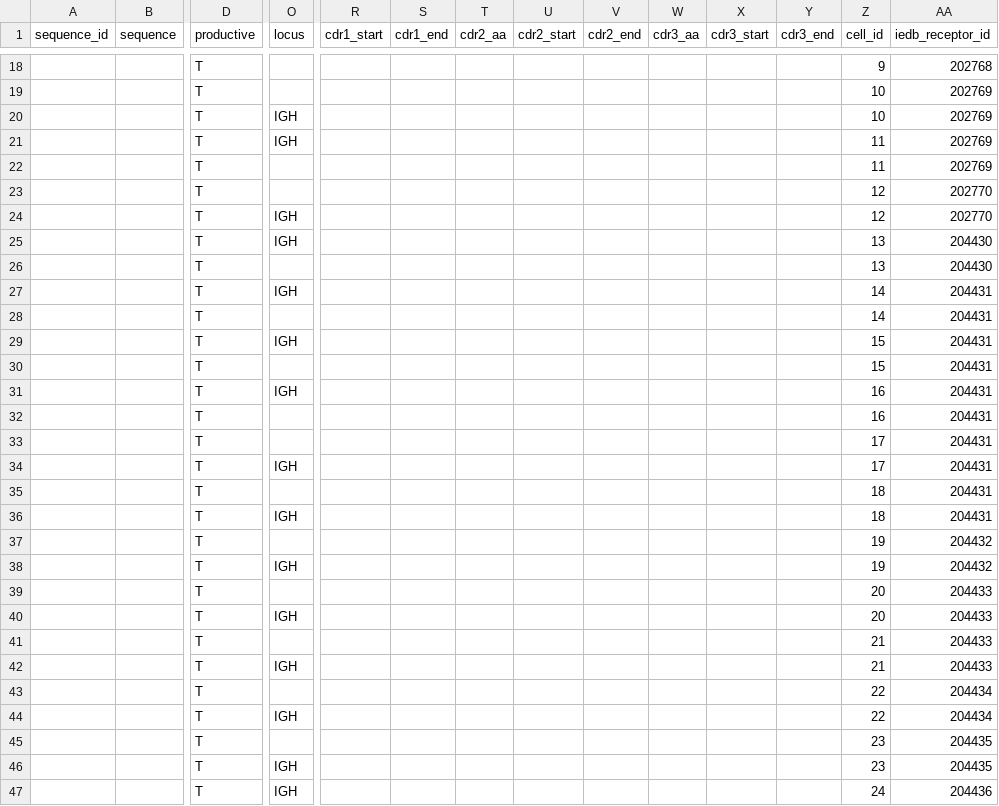
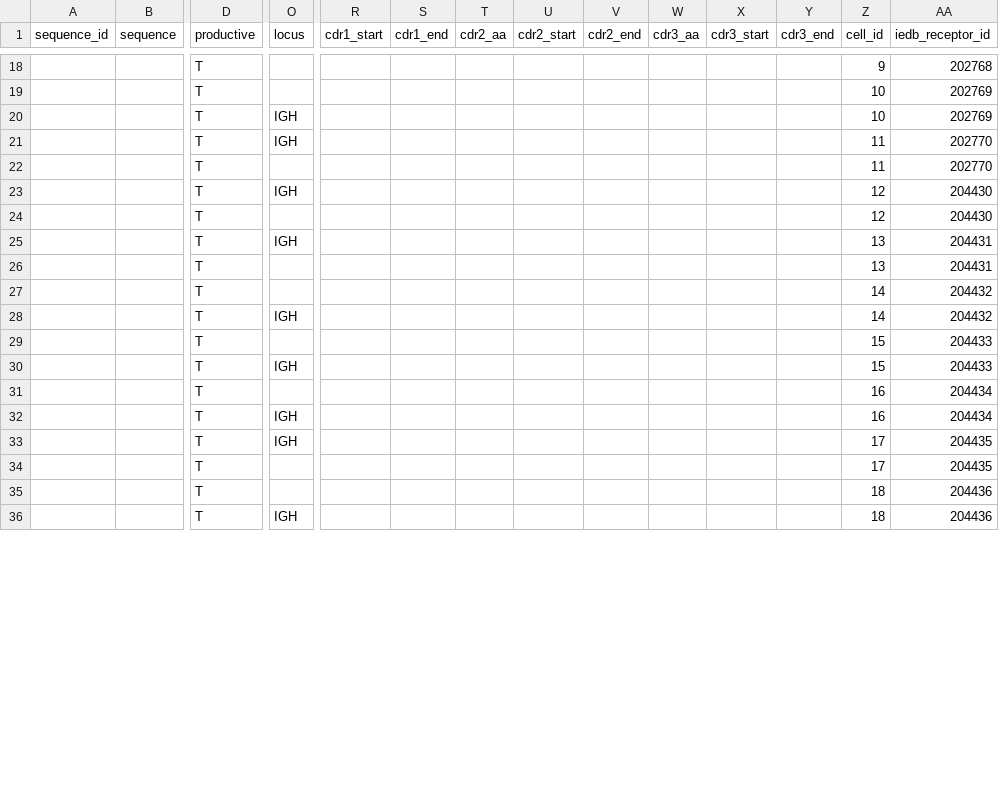
Before and after one commit to LonnekeScheffer/iedb_to_airr, a TSV file: example_output/small_bcr_calculated.tsv, drawn as a sheet; only a part is shown, gaps mark what is left out; removed rows and columns are numbered as before the commit, all else as after; rows hold the shown columns only; the diff covers the shown part only; the diff names each change by its address in the sheet, - before the commit and + after, or states it on an @@ line.

```diff
--- a/example_output/small_bcr_calculated.tsv
+++ b/example_output/small_bcr_calculated.tsv
-AA21:AA22 (iedb_receptor_id): 202769
+AA21:AA22 (iedb_receptor_id): 202770
-row 23:  |  | T |  |  |  |  |  |  |  |  |  | 12 | 202770
-AA23 (iedb_receptor_id): 202770
+AA23 (iedb_receptor_id): 204430
-row 25:  |  | T | IGH |  |  |  |  |  |  |  |  | 13 | 204430
-Z24 (cell_id): 13
+Z24 (cell_id): 12
-Z25:Z26 (cell_id): 14
+Z25:Z26 (cell_id): 13
-row 29:  |  | T | IGH |  |  |  |  |  |  |  |  | 15 | 204431
-row 30:  |  | T |  |  |  |  |  |  |  |  |  | 15 | 204431
-row 31:  |  | T | IGH |  |  |  |  |  |  |  |  | 16 | 204431
-row 32:  |  | T |  |  |  |  |  |  |  |  |  | 16 | 204431
-row 33:  |  | T |  |  |  |  |  |  |  |  |  | 17 | 204431
-row 34:  |  | T | IGH |  |  |  |  |  |  |  |  | 17 | 204431
-row 35:  |  | T |  |  |  |  |  |  |  |  |  | 18 | 204431
-row 36:  |  | T | IGH |  |  |  |  |  |  |  |  | 18 | 204431
-Z27:Z28 (cell_id): 19
+Z27:Z28 (cell_id): 14
-Z29:Z30 (cell_id): 20
+Z29:Z30 (cell_id): 15
-row 41:  |  | T |  |  |  |  |  |  |  |  |  | 21 | 204433
-row 42:  |  | T | IGH |  |  |  |  |  |  |  |  | 21 | 204433
-Z31:Z32 (cell_id): 22
+Z31:Z32 (cell_id): 16
-row 45:  |  | T |  |  |  |  |  |  |  |  |  | 23 | 204435
-Z33 (cell_id): 23
+Z33 (cell_id): 17
+row 34:  |  | T |  |  |  |  |  |  |  |  |  | 17 | 204435
+row 35:  |  | T |  |  |  |  |  |  |  |  |  | 18 | 204436
-Z36 (cell_id): 24
+Z36 (cell_id): 18
```
Also changed, not shown: 3 removed rows and 24 edited cells elsewhere in this file, 2 other files.
